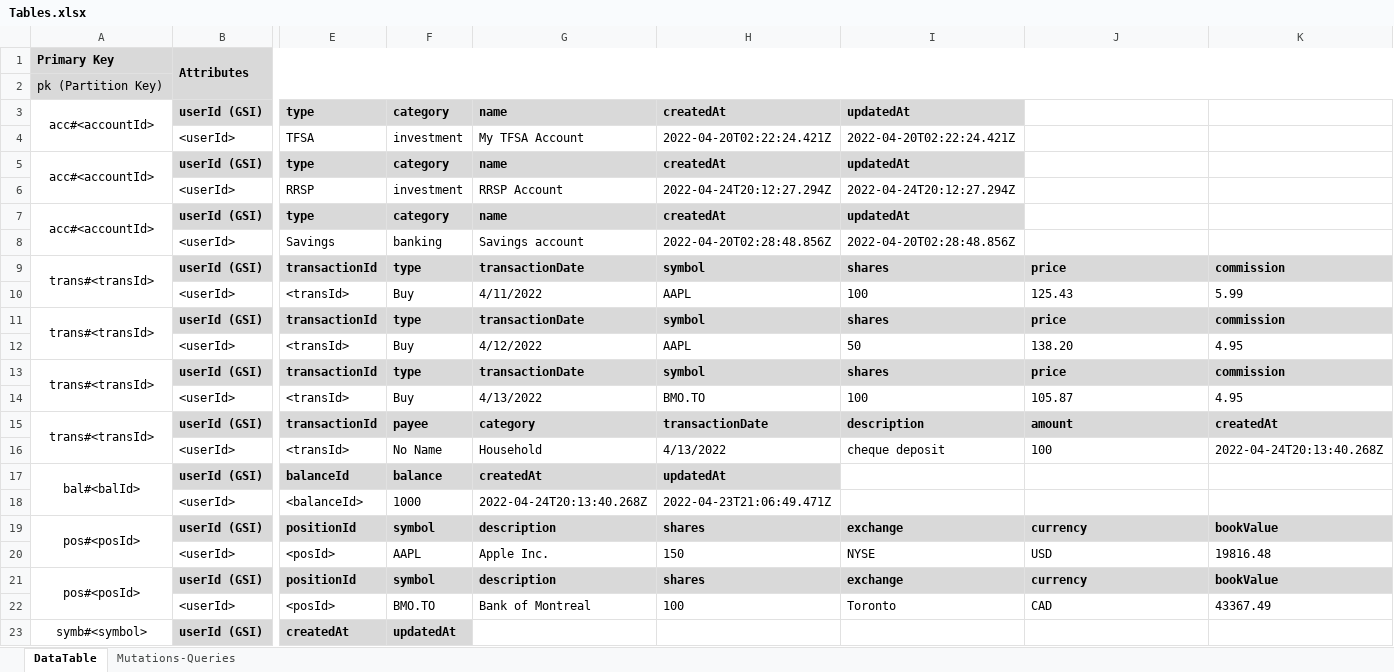
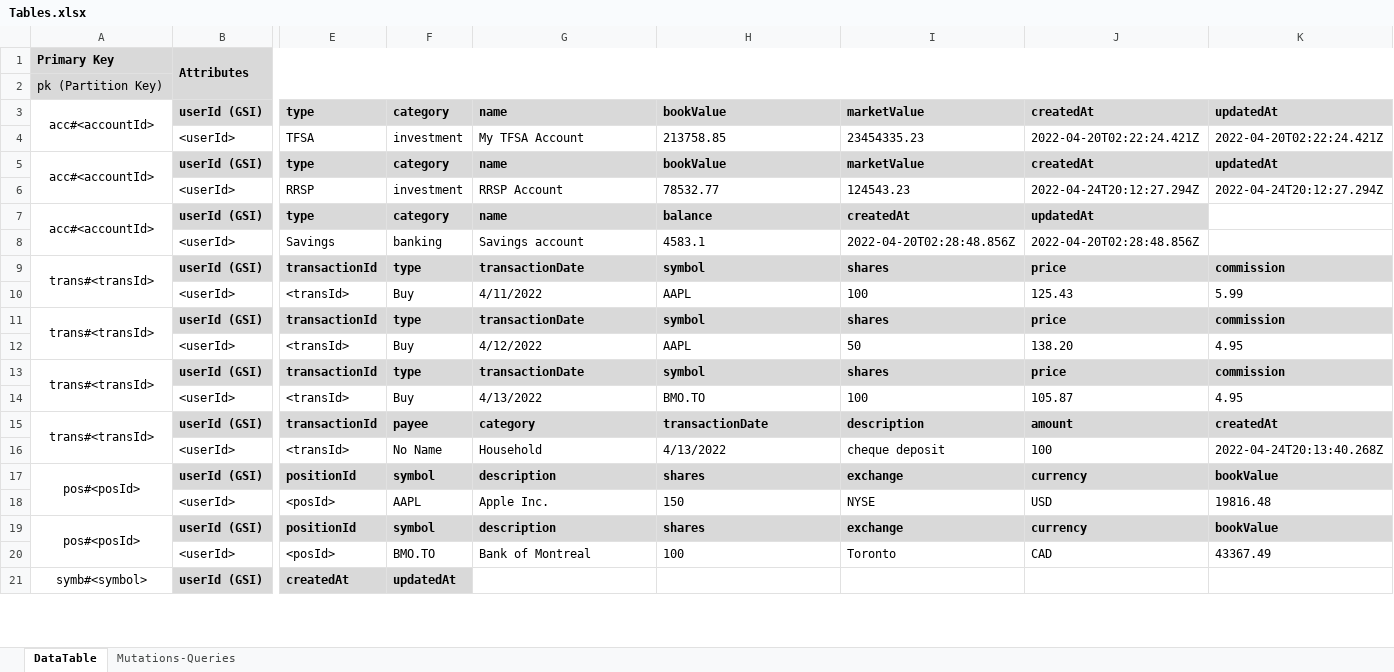
Before and after one commit to eric-bach/pecuniary, an Excel workbook: references/Tables.xlsx, sheet DataTable, drawn as a sheet; only a part is shown, gaps mark what is left out; values as stored, in another font and other column widths than the file's, no borders; rows hold the shown columns only; the diff names each change by its address in the sheet, - before the commit and + after, or states it on an @@ line.

Commit message:
Add balance field to account (#215)
* Add balance field to account

* Add updateAccountBalance

* Fix bookValue and ACB calculations

* Update

* Fix types

* Fix

* Fix

* WIP

* Update

* Updates

* Update Readme

* Add tests

```diff
--- a/references/Tables.xlsx (sheet DataTable)
+++ b/references/Tables.xlsx (sheet DataTable)
-H3: createdAt
+H3: bookValue
-I3: updatedAt
+I3: marketValue
-J3: (empty)
+J3: createdAt
-J3:K3 fill: none
+J3:K3 fill: #D9D9D9
-K3: (empty)
+K3: updatedAt
-H4: 2022-04-20T02:22:24.421Z
+H4: 213758.85
-I4: 2022-04-20T02:22:24.421Z
+I4: 23454335.23
-J4: (empty)
+J4: 2022-04-20T02:22:24.421Z
-K4: (empty)
+K4: 2022-04-20T02:22:24.421Z
-H5: createdAt
+H5: bookValue
-I5: updatedAt
+I5: marketValue
-J5: (empty)
+J5: createdAt
-J5:K5 fill: none
+J5:K5 fill: #D9D9D9
-K5: (empty)
+K5: updatedAt
-H6: 2022-04-24T20:12:27.294Z
+H6: 78532.77
-I6: 2022-04-24T20:12:27.294Z
+I6: 124543.23
-J6: (empty)
+J6: 2022-04-24T20:12:27.294Z
-K6: (empty)
+K6: 2022-04-24T20:12:27.294Z
-H7: createdAt
+H7: balance
-I7: updatedAt
+I7: createdAt
-J7: (empty)
+J7: updatedAt
-J7 fill: none
+J7 fill: #D9D9D9
-H8: 2022-04-20T02:28:48.856Z
+H8: 4583.1
-J8: (empty)
+J8: 2022-04-20T02:28:48.856Z
-row 17: bal#<balId> | userId (GSI) | balanceId | balance | createdAt | updatedAt
-row 18:  | <userId> | <balanceId> | 1000 | 2022-04-24T20:13:40.268Z | 2022-04-23T21:06:49.471Z
```
Also changed, not shown: 26 other files.
